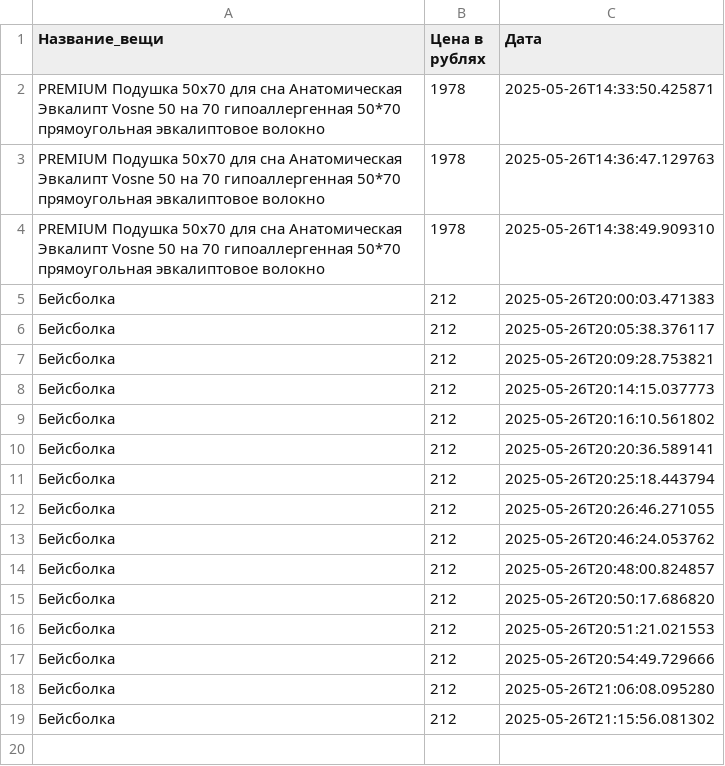
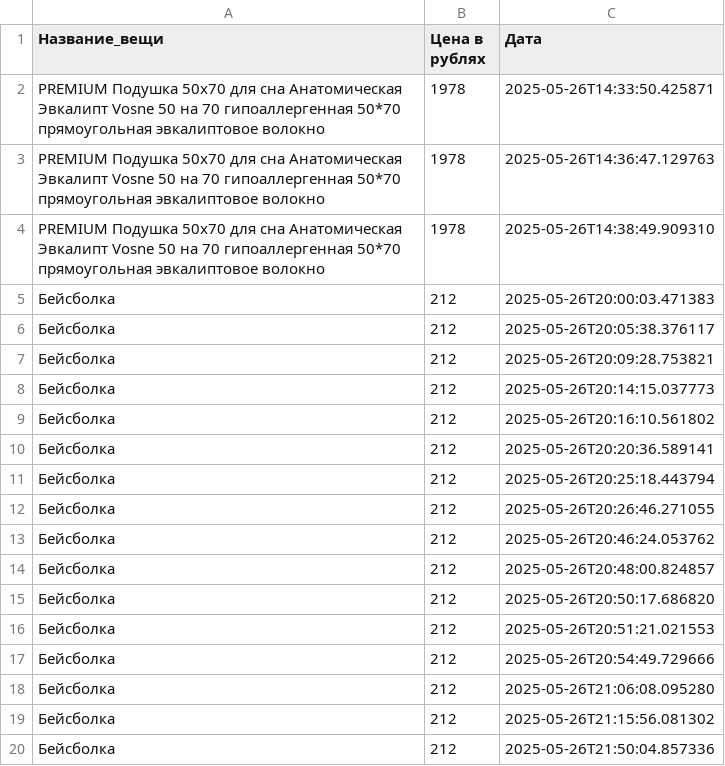
Before and after one commit to pestlain34/-Price-tracker-for-Ozon, a CSV file: price.csv, drawn as a sheet.

```diff
--- a/price.csv
+++ b/price.csv
@@ -19 +19,2 @@
 "Бейсболка";212;"2025-05-26T21:15:56.081302"
+"Бейсболка";212;"2025-05-26T21:50:04.857336"
```
Also changed, not shown: 9 other files.
